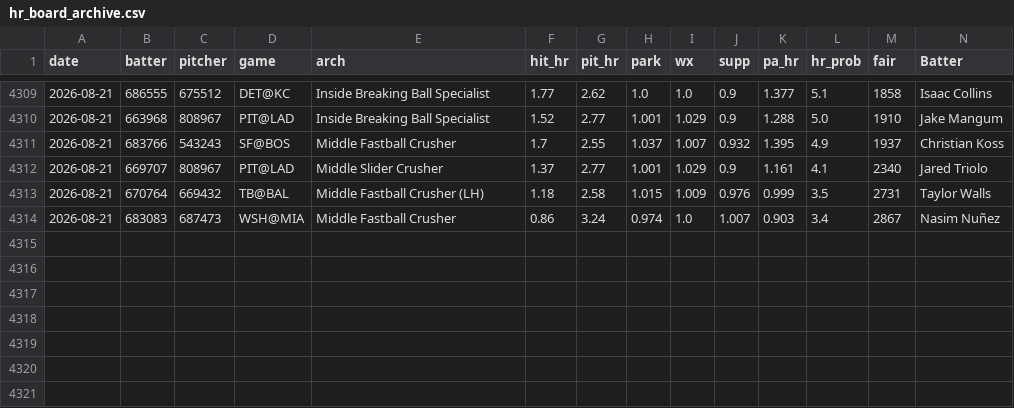
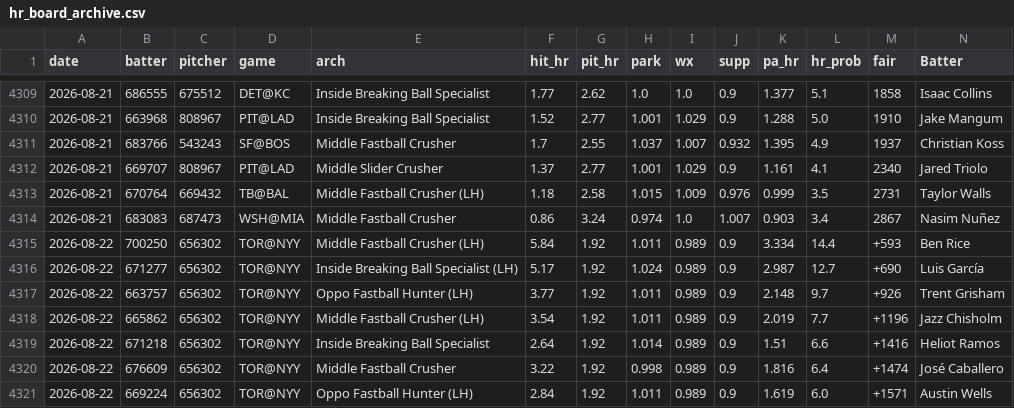
Before and after one commit to zslater2-collab/Ozzie, a CSV file: hr_board_archive.csv, drawn as a sheet; only a part is shown, gaps mark what is left out; rows hold the shown columns only; the diff names each change by its address in the sheet, - before the commit and + after, or states it on an @@ line.

Commit message:
hr-board 2026-08-22T15:28Z

```diff
--- a/hr_board_archive.csv
+++ b/hr_board_archive.csv
+row 4315: 2026-08-22 | 700250 | 656302 | TOR@NYY | Middle Fastball Crusher (LH) | 5.84 | 1.92 | 1.011 | 0.989 | 0.9 | 3.334 | 14.4 | +593 | Ben Rice
+row 4316: 2026-08-22 | 671277 | 656302 | TOR@NYY | Inside Breaking Ball Specialist (LH) | 5.17 | 1.92 | 1.024 | 0.989 | 0.9 | 2.987 | 12.7 | +690 | Luis García
+row 4317: 2026-08-22 | 663757 | 656302 | TOR@NYY | Oppo Fastball Hunter (LH) | 3.77 | 1.92 | 1.011 | 0.989 | 0.9 | 2.148 | 9.7 | +926 | Trent Grisham
+row 4318: 2026-08-22 | 665862 | 656302 | TOR@NYY | Middle Fastball Crusher (LH) | 3.54 | 1.92 | 1.011 | 0.989 | 0.9 | 2.019 | 7.7 | +1196 | Jazz Chisholm
+row 4319: 2026-08-22 | 671218 | 656302 | TOR@NYY | Inside Breaking Ball Specialist | 2.64 | 1.92 | 1.014 | 0.989 | 0.9 | 1.51 | 6.6 | +1416 | Heliot Ramos
+row 4320: 2026-08-22 | 676609 | 656302 | TOR@NYY | Middle Fastball Crusher | 3.22 | 1.92 | 0.998 | 0.989 | 0.9 | 1.816 | 6.4 | +1474 | José Caballero
+row 4321: 2026-08-22 | 669224 | 656302 | TOR@NYY | Oppo Fastball Hunter (LH) | 2.84 | 1.92 | 1.011 | 0.989 | 0.9 | 1.619 | 6.0 | +1571 | Austin Wells
```
Also changed, not shown: 2 other files.
